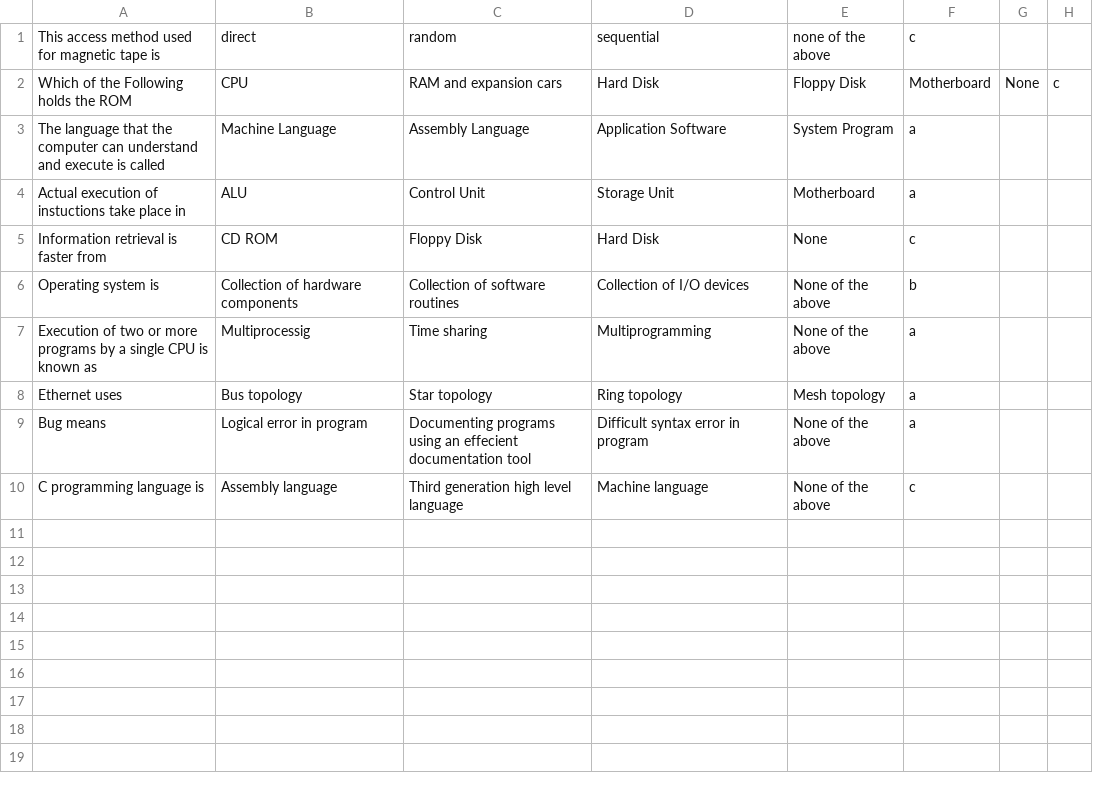
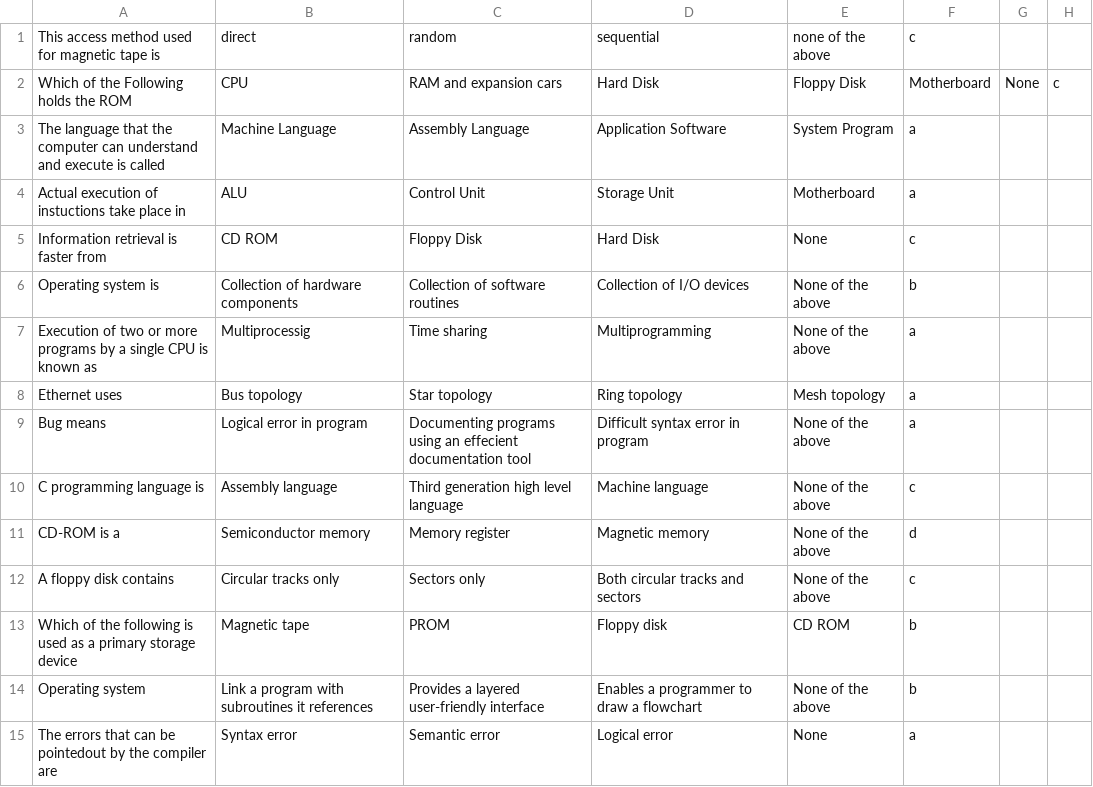
Before and after one commit to 28410629/ITRW315, a CSV file: answersEasy.csv, drawn as a sheet; the diff names each change by its address in the sheet, - before the commit and + after, or states it on an @@ line.

```diff
--- a/answersEasy.csv
+++ b/answersEasy.csv
+row 11: CD-ROM is a | Semiconductor memory | Memory register | Magnetic memory | None of the above | d
+row 12: A floppy disk contains | Circular tracks only | Sectors only | Both circular tracks and sectors | None of the above | c
+row 13: Which of the following is used as a primary storage device | Magnetic tape | PROM | Floppy disk | CD ROM | b
+row 14: Operating system | Link a program with subroutines it references | Provides a layered user-friendly interface | Enables a programmer to draw a flowchart | None of the above | b
+row 15: The errors that can be pointedout by the compiler are | Syntax error | Semantic error | Logical error | None | a
```
Also changed, not shown: answersHard.csv.
